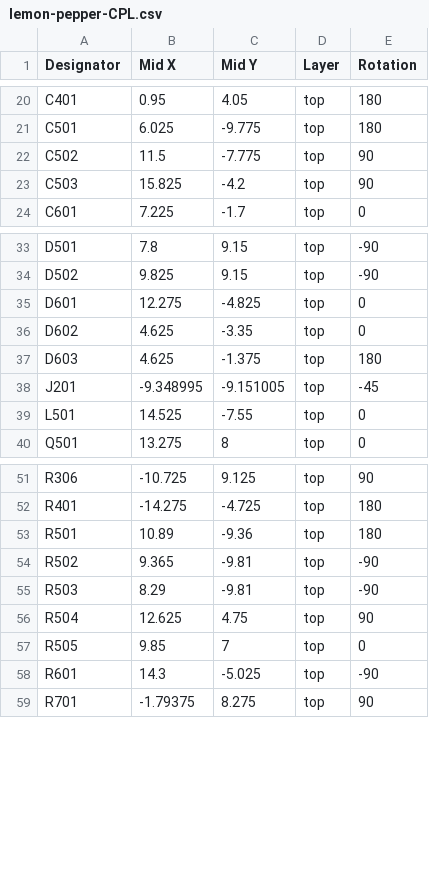
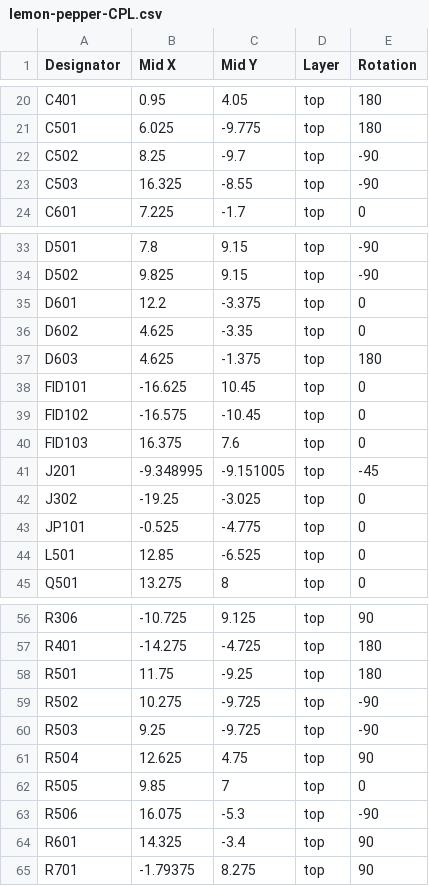
Before and after one commit to VIPQualityPost/lemon-pepper-stepper, a CSV file: assembly/lemon-pepper-CPL.csv, drawn as a sheet; only a part is shown, gaps mark what is left out; the diff covers the shown part only.

```diff
--- a/assembly/lemon-pepper-CPL.csv
+++ b/assembly/lemon-pepper-CPL.csv
@@ -21,4 +21,4 @@ C401,0.95,4.05,top,180
 C501,6.025,-9.775,top,180
-C502,11.5,-7.775,top,90
-C503,15.825,-4.2,top,90
+C502,8.25,-9.7,top,-90
+C503,16.325,-8.55,top,-90
 C601,7.225,-1.7,top,0
@@ -34,7 +34,12 @@ D501,7.8,9.15,top,-90
 D502,9.825,9.15,top,-90
-D601,12.275,-4.825,top,0
+D601,12.2,-3.375,top,0
 D602,4.625,-3.35,top,0
 D603,4.625,-1.375,top,180
+FID101,-16.625,10.45,top,0
+FID102,-16.575,-10.45,top,0
+FID103,16.375,7.6,top,0
 J201,-9.348995,-9.151005,top,-45
-L501,14.525,-7.55,top,0
+J302,-19.25,-3.025,top,0
+JP101,-0.525,-4.775,top,0
+L501,12.85,-6.525,top,0
 Q501,13.275,8,top,0
@@ -52,8 +57,9 @@ R306,-10.725,9.125,top,90
 R401,-14.275,-4.725,top,180
-R501,10.89,-9.36,top,180
-R502,9.365,-9.81,top,-90
-R503,8.29,-9.81,top,-90
+R501,11.75,-9.25,top,180
+R502,10.275,-9.725,top,-90
+R503,9.25,-9.725,top,-90
 R504,12.625,4.75,top,90
 R505,9.85,7,top,0
-R601,14.3,-5.025,top,-90
+R506,16.075,-5.3,top,-90
+R601,14.325,-3.4,top,90
 R701,-1.79375,8.275,top,90
```
Also changed, not shown: 6 edited cells elsewhere in this file, assembly/lemon-pepper-BOM.csv, 37 other files.
